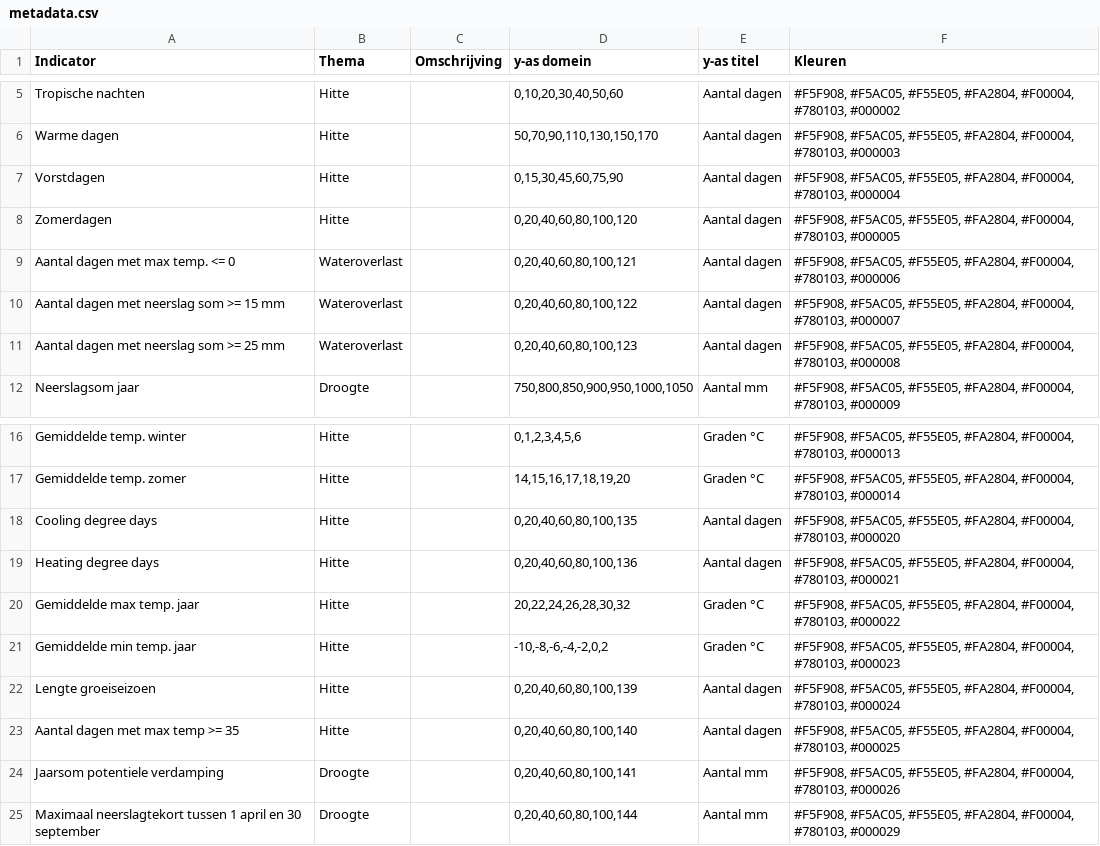
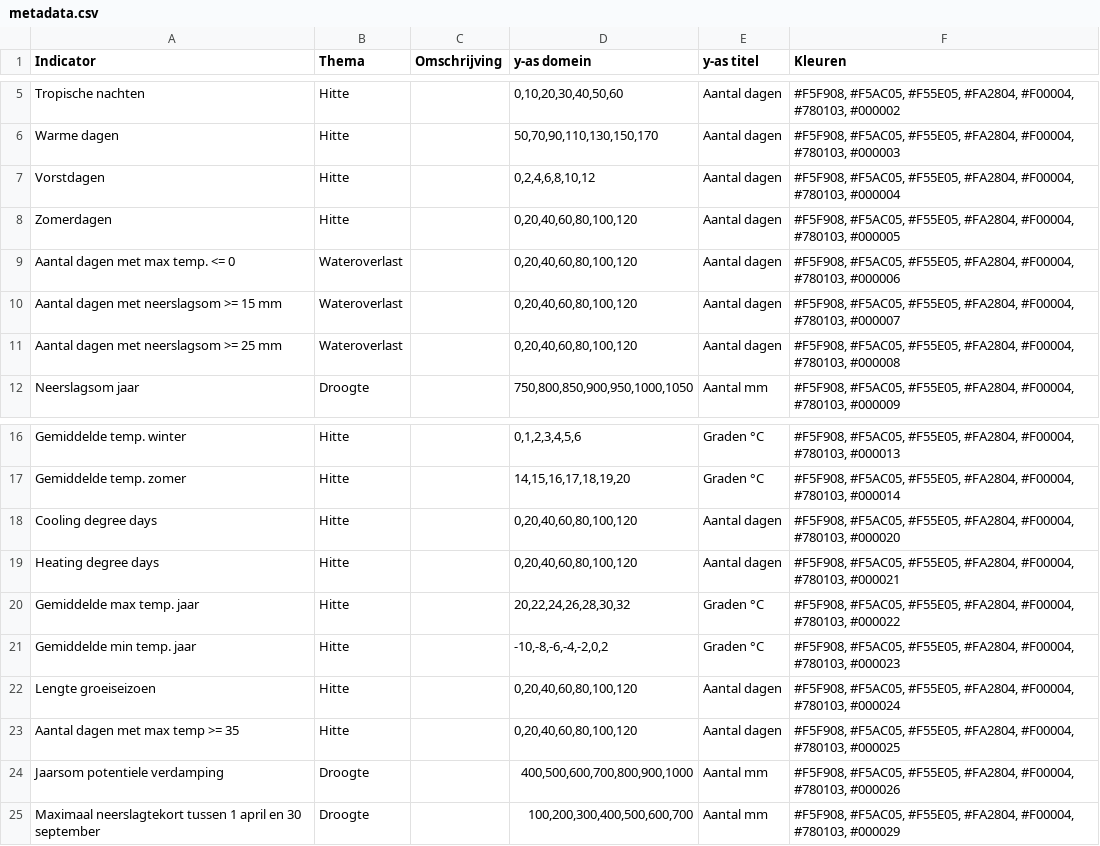
Before and after one commit to Climate-Adaptation-Services/knmi-statistieken-data, a CSV file: metadata.csv, drawn as a sheet; only a part is shown, gaps mark what is left out.

Commit message:
Update metadata.csv

```diff
--- a/metadata.csv
+++ b/metadata.csv
@@ -6,7 +6,7 @@ Tropische nachten;Hitte;;0,10,20,30,40,50,60;Aantal dagen;#F5F908, #F5AC05, #F55
 Warme dagen;Hitte;;50,70,90,110,130,150,170;Aantal dagen;#F5F908, #F5AC05, #F55E05, #FA2804, #F00004, #780103, #000003
-Vorstdagen;Hitte;;0,15,30,45,60,75,90;Aantal dagen;#F5F908, #F5AC05, #F55E05, #FA2804, #F00004, #780103, #000004
+Vorstdagen;Hitte;;0,2,4,6,8,10,12;Aantal dagen;#F5F908, #F5AC05, #F55E05, #FA2804, #F00004, #780103, #000004
 Zomerdagen;Hitte;;0,20,40,60,80,100,120;Aantal dagen;#F5F908, #F5AC05, #F55E05, #FA2804, #F00004, #780103, #000005
-Aantal dagen met max temp. <= 0;Wateroverlast;;0,20,40,60,80,100,121;Aantal dagen;#F5F908, #F5AC05, #F55E05, #FA2804, #F00004, #780103, #000006
-Aantal dagen met neerslag som >= 15 mm;Wateroverlast;;0,20,40,60,80,100,122;Aantal dagen;#F5F908, #F5AC05, #F55E05, #FA2804, #F00004, #780103, #000007
-Aantal dagen met neerslag som >= 25 mm;Wateroverlast;;0,20,40,60,80,100,123;Aantal dagen;#F5F908, #F5AC05, #F55E05, #FA2804, #F00004, #780103, #000008
+Aantal dagen met max temp. <= 0;Wateroverlast;;0,20,40,60,80,100,120;Aantal dagen;#F5F908, #F5AC05, #F55E05, #FA2804, #F00004, #780103, #000006
+Aantal dagen met neerslagsom >= 15 mm;Wateroverlast;;0,20,40,60,80,100,120;Aantal dagen;#F5F908, #F5AC05, #F55E05, #FA2804, #F00004, #780103, #000007
+Aantal dagen met neerslagsom >= 25 mm;Wateroverlast;;0,20,40,60,80,100,120;Aantal dagen;#F5F908, #F5AC05, #F55E05, #FA2804, #F00004, #780103, #000008
 Neerslagsom jaar;Droogte;;750,800,850,900,950,1000,1050;Aantal mm;#F5F908, #F5AC05, #F55E05, #FA2804, #F00004, #780103, #000009
@@ -17,9 +17,9 @@ Gemiddelde temp. winter;Hitte;;0,1,2,3,4,5,6;Graden °C;#F5F908, #F5AC05, #F55E0
 Gemiddelde temp. zomer;Hitte;;14,15,16,17,18,19,20;Graden °C;#F5F908, #F5AC05, #F55E05, #FA2804, #F00004, #780103, #000014
-Cooling degree days;Hitte;;0,20,40,60,80,100,135;Aantal dagen;#F5F908, #F5AC05, #F55E05, #FA2804, #F00004, #780103, #000020
-Heating degree days;Hitte;;0,20,40,60,80,100,136;Aantal dagen;#F5F908, #F5AC05, #F55E05, #FA2804, #F00004, #780103, #000021
+Cooling degree days;Hitte;;0,20,40,60,80,100,120;Aantal dagen;#F5F908, #F5AC05, #F55E05, #FA2804, #F00004, #780103, #000020
+Heating degree days;Hitte;;0,20,40,60,80,100,120;Aantal dagen;#F5F908, #F5AC05, #F55E05, #FA2804, #F00004, #780103, #000021
 Gemiddelde max temp. jaar;Hitte;;20,22,24,26,28,30,32;Graden °C;#F5F908, #F5AC05, #F55E05, #FA2804, #F00004, #780103, #000022
 Gemiddelde min temp. jaar;Hitte;;-10,-8,-6,-4,-2,0,2;Graden °C;#F5F908, #F5AC05, #F55E05, #FA2804, #F00004, #780103, #000023
-Lengte groeiseizoen;Hitte;;0,20,40,60,80,100,139;Aantal dagen;#F5F908, #F5AC05, #F55E05, #FA2804, #F00004, #780103, #000024
-Aantal dagen met max temp >= 35;Hitte;;0,20,40,60,80,100,140;Aantal dagen;#F5F908, #F5AC05, #F55E05, #FA2804, #F00004, #780103, #000025
-Jaarsom potentiele verdamping;Droogte;;0,20,40,60,80,100,141;Aantal mm;#F5F908, #F5AC05, #F55E05, #FA2804, #F00004, #780103, #000026
-Maximaal neerslagtekort tussen 1 april en 30 september;Droogte;;0,20,40,60,80,100,144;Aantal mm;#F5F908, #F5AC05, #F55E05, #FA2804, #F00004, #780103, #000029
+Lengte groeiseizoen;Hitte;;0,20,40,60,80,100,120;Aantal dagen;#F5F908, #F5AC05, #F55E05, #FA2804, #F00004, #780103, #000024
+Aantal dagen met max temp >= 35;Hitte;;0,20,40,60,80,100,120;Aantal dagen;#F5F908, #F5AC05, #F55E05, #FA2804, #F00004, #780103, #000025
+Jaarsom potentiele verdamping;Droogte;;400,500,600,700,800,900,1000;Aantal mm;#F5F908, #F5AC05, #F55E05, #FA2804, #F00004, #780103, #000026
+Maximaal neerslagtekort tussen 1 april en 30 september;Droogte;;100,200,300,400,500,600,700;Aantal mm;#F5F908, #F5AC05, #F55E05, #FA2804, #F00004, #780103, #000029
```
